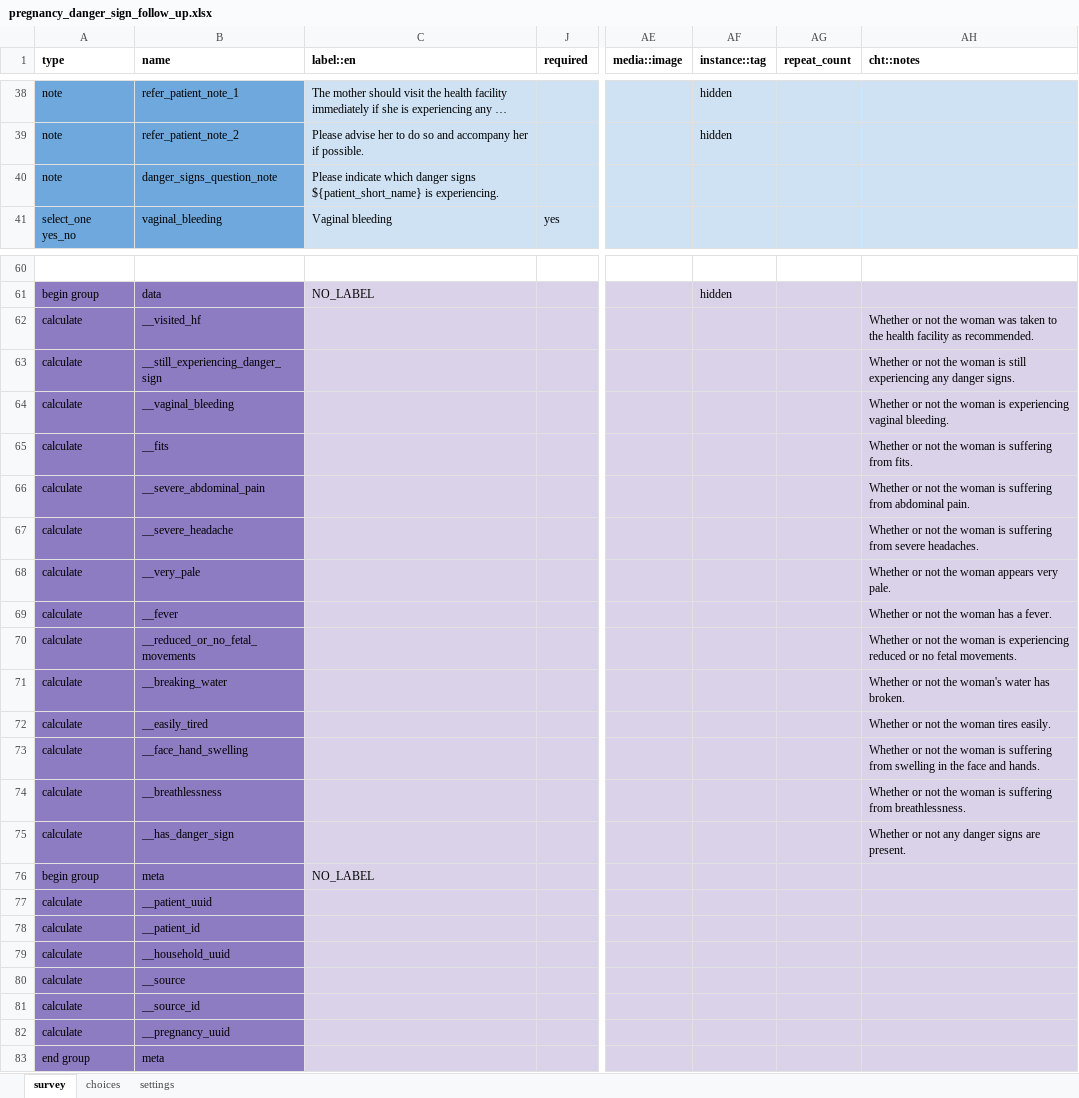
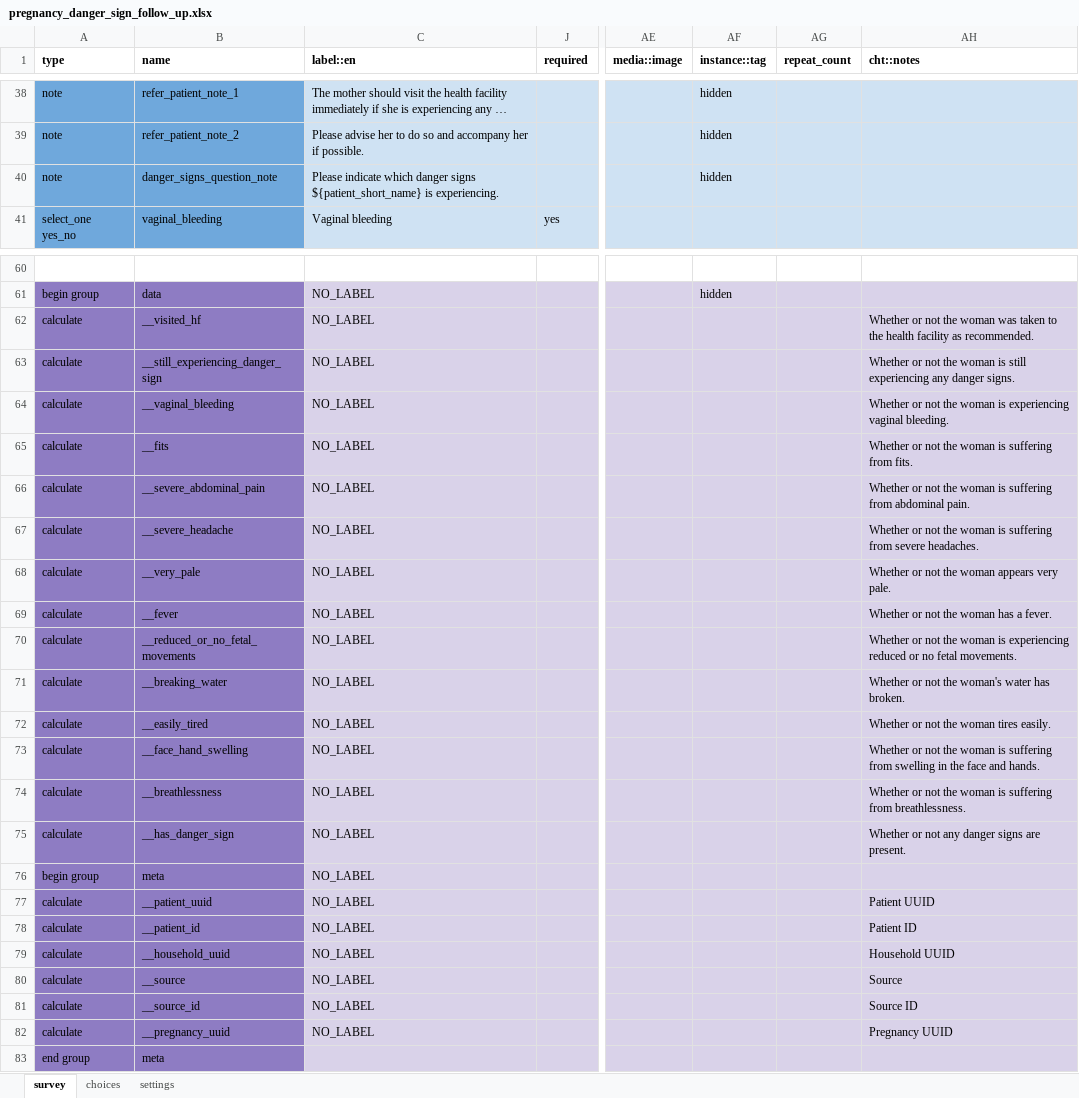
Before and after one commit to medic/cht-core, an Excel workbook: config/default/forms/app/pregnancy_danger_sign_follow_up.xlsx, sheet survey, drawn as a sheet; only a part is shown, gaps mark what is left out; long unchanged cells end in …; values as stored, in another font and other column widths than the file's, no borders; charts and pictures not drawn; the diff covers the shown part only; the diff names each change by its address in the sheet, - before the commit and + after, or states it on an @@ line.

Commit message:
Add missing labels to default config report form fields
This commit adds and improves translations for the CHT reference app report form fields.

#6052
#6029

```diff
--- a/config/default/forms/app/pregnancy_danger_sign_follow_up.xlsx (sheet survey)
+++ b/config/default/forms/app/pregnancy_danger_sign_follow_up.xlsx (sheet survey)
-AF40 (instance::tag): (empty)
+AF40 (instance::tag): hidden
-C62:C75 (label::en): (empty)
+C62:C75 (label::en): NO_LABEL
-C77:C82 (label::en): (empty)
+C77:C82 (label::en): NO_LABEL
-AH77 (cht::notes): (empty)
+AH77 (cht::notes): Patient UUID
-AH78 (cht::notes): (empty)
+AH78 (cht::notes): Patient ID
-AH79 (cht::notes): (empty)
+AH79 (cht::notes): Household UUID
-AH80 (cht::notes): (empty)
+AH80 (cht::notes): Source
-AH81 (cht::notes): (empty)
+AH81 (cht::notes): Source ID
-AH82 (cht::notes): (empty)
+AH82 (cht::notes): Pregnancy UUID
```
Also changed, not shown: 19 edited cells elsewhere in this sheet, sheet settings, config/default/forms/app/death_report.xlsx, config/default/forms/app/delivery.xlsx, 18 other files.
